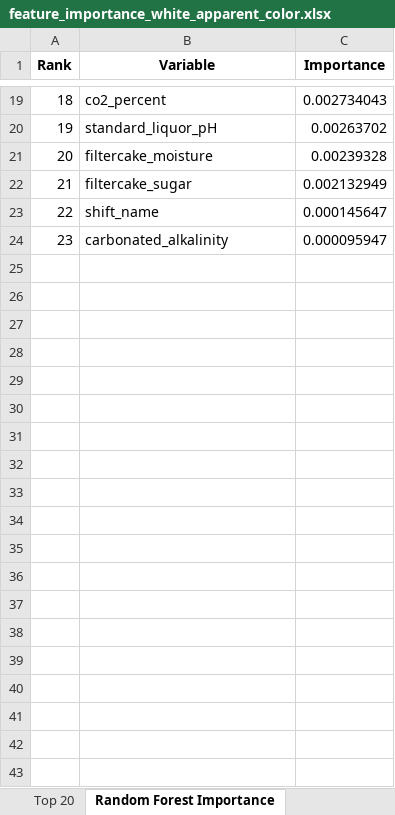
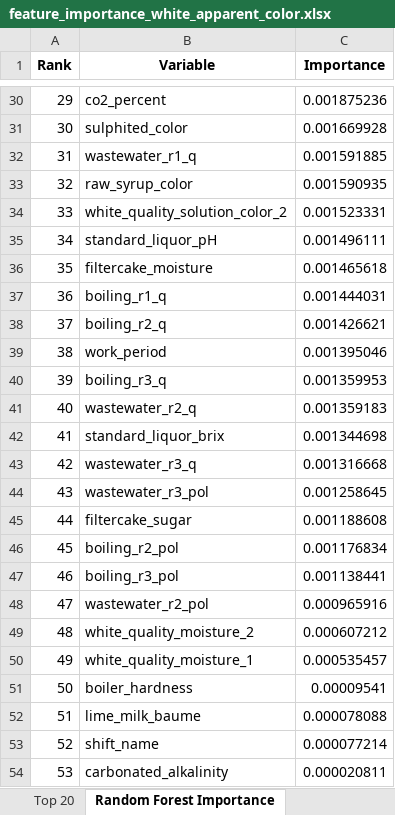
Before and after one commit to puraminy/zeinab, an Excel workbook: NN/reports/feature_importance_white_apparent_color.xlsx, sheet Random Forest Importance, drawn as a sheet; only a part is shown, gaps mark what is left out; values as stored, in another font and other column widths than the file's, no borders; addresses are those after the commit; the diff covers the shown part only; the diff names each change by its address in the sheet, - before the commit and + after, or states it on an @@ line.

```diff
--- a/NN/reports/feature_importance_white_apparent_color.xlsx (sheet Random Forest Importance)
+++ b/NN/reports/feature_importance_white_apparent_color.xlsx (sheet Random Forest Importance)
@@ column A (Rank) renumbered from row 8 down @@
-C30 (Importance): 0.002734043
+C30 (Importance): 0.001875236
+row 31: 30 | sulphited_color | 0.001669928
+row 32: 31 | wastewater_r1_q | 0.001591885
+row 33: 32 | raw_syrup_color | 0.001590935
+row 34: 33 | white_quality_solution_color_2 | 0.001523331
-C35 (Importance): 0.00263702
+C35 (Importance): 0.001496111
-C36 (Importance): 0.00239328
+C36 (Importance): 0.001465618
+row 37: 36 | boiling_r1_q | 0.001444031
+row 38: 37 | boiling_r2_q | 0.001426621
+row 39: 38 | work_period | 0.001395046
+row 40: 39 | boiling_r3_q | 0.001359953
+row 41: 40 | wastewater_r2_q | 0.001359183
+row 42: 41 | standard_liquor_brix | 0.001344698
+row 43: 42 | wastewater_r3_q | 0.001316668
+row 44: 43 | wastewater_r3_pol | 0.001258645
-C45 (Importance): 0.002132949
+C45 (Importance): 0.001188608
+row 46: 45 | boiling_r2_pol | 0.001176834
+row 47: 46 | boiling_r3_pol | 0.001138441
+row 48: 47 | wastewater_r2_pol | 0.000965916
+row 49: 48 | white_quality_moisture_2 | 0.000607212
+row 50: 49 | white_quality_moisture_1 | 0.000535457
+row 51: 50 | boiler_hardness | 0.00009541
+row 52: 51 | lime_milk_baume | 0.000078088
-C53 (Importance): 0.000145647
+C53 (Importance): 0.000077214
-C54 (Importance): 0.000095947
+C54 (Importance): 0.000020811
```
Also changed, not shown: 18 added rows, 7 removed rows and 10 edited cells elsewhere in this sheet, sheet All Methods, sheet Permutation Importance, sheet Top 20, sheet Extra Trees Importance, sheet Mutual Information, sheet Metadata, NN/reports/feature_importance_white_ash.xlsx, NN/reports/feature_importance_white_invert.xlsx, 8 other files.
